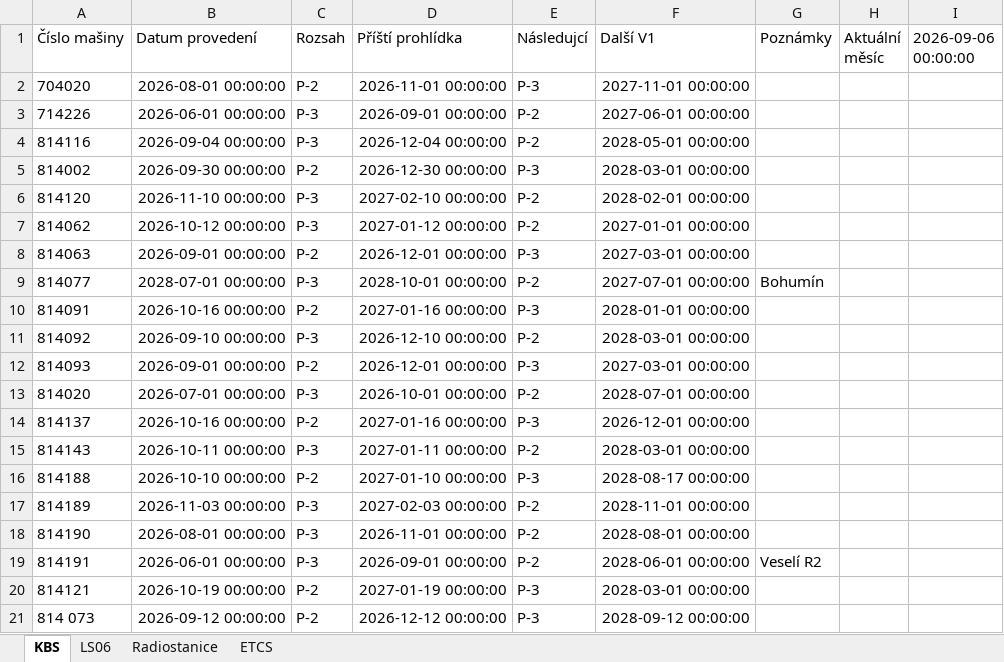
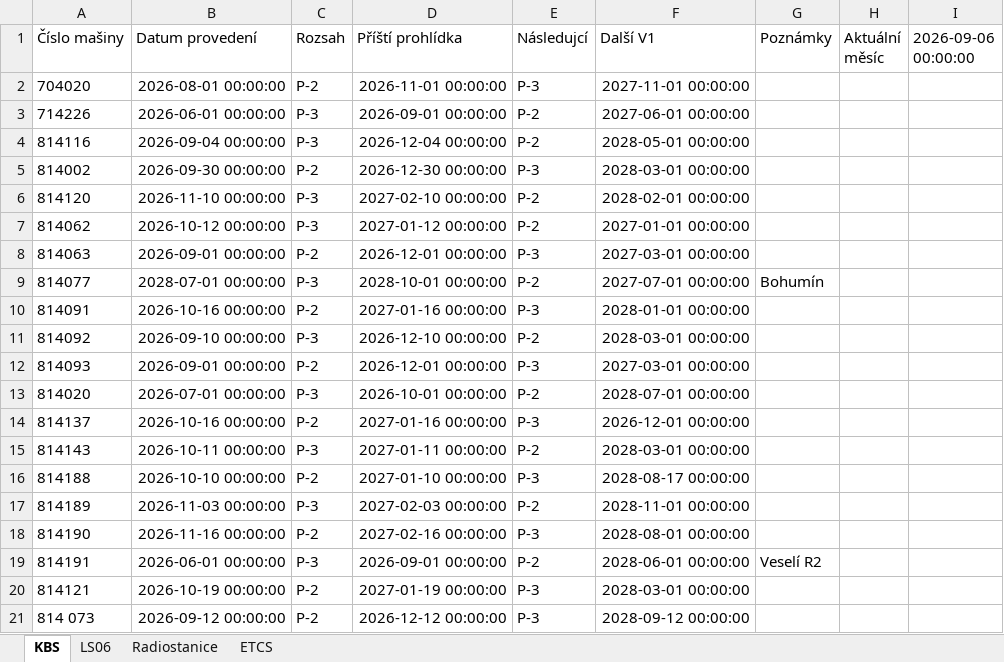
Before and after one commit to truckcsgofan-P5/Prohlidky, an Excel workbook: prohlidky.xlsx, sheet KBS, drawn as a sheet; values as stored, in another font and other column widths than the file's, no borders; the diff names each change by its address in the sheet, - before the commit and + after, or states it on an @@ line.

Commit message:
Aktualizace dat z webové aplikace

```diff
--- a/prohlidky.xlsx (sheet KBS)
+++ b/prohlidky.xlsx (sheet KBS)
-B18 (Datum provedení): 2026-08-01 00:00:00
+B18 (Datum provedení): 2026-11-16 00:00:00
-C18 (Rozsah): P-3
+C18 (Rozsah): P-2
-D18 (Příští prohlídka): 2026-11-01 00:00:00
+D18 (Příští prohlídka): 2027-02-16 00:00:00
-E18 (Následujcí): P-2
+E18 (Následujcí): P-3
```
